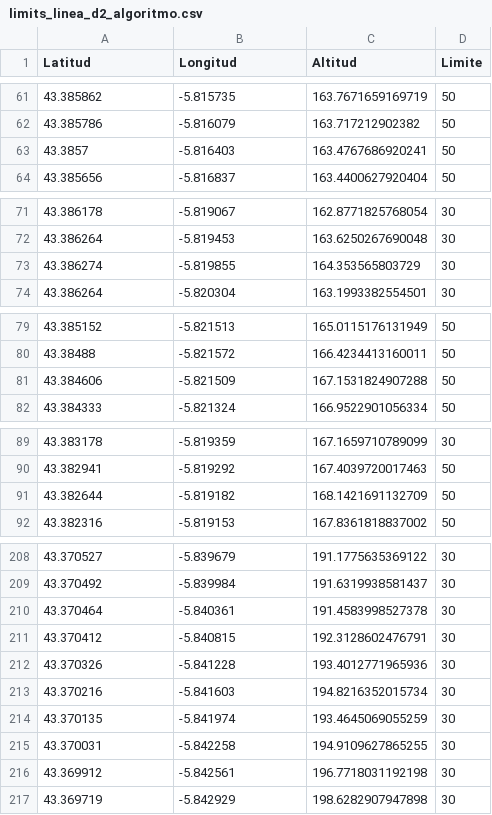
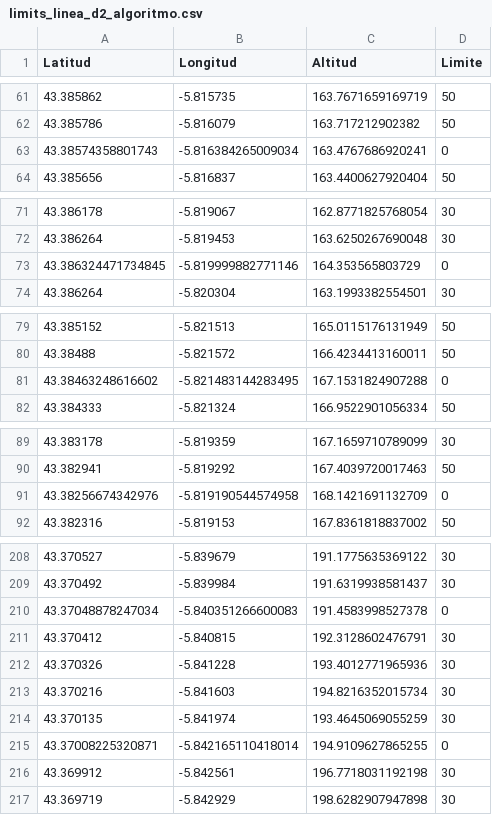
Before and after one commit to pablomsales/buses-electricos, a CSV file: src/simulation/speed_limits/limits/limits_linea_d2_algoritmo.csv, drawn as a sheet; only a part is shown, gaps mark what is left out; the diff covers the shown part only.

Commit message:
PARADAS AÑADIDAS AL CSV DE LIMITES

```diff
--- a/src/simulation/speed_limits/limits/limits_linea_d2_algoritmo.csv
+++ b/src/simulation/speed_limits/limits/limits_linea_d2_algoritmo.csv
@@ -62,3 +62,3 @@ Latitud,Longitud,Altitud,Limite
 43.385786,-5.816079,163.717212902382,50
-43.3857,-5.816403,163.4767686920241,50
+43.38574358801743,-5.816384265009034,163.4767686920241,0
 43.385656,-5.816837,163.4400627920404,50
@@ -72,3 +72,3 @@ Latitud,Longitud,Altitud,Limite
 43.386264,-5.819453,163.6250267690048,30
-43.386274,-5.819855,164.353565803729,30
+43.386324471734845,-5.819999882771146,164.353565803729,0
 43.386264,-5.820304,163.1993382554501,30
@@ -80,3 +80,3 @@ Latitud,Longitud,Altitud,Limite
 43.38488,-5.821572,166.4234413160011,50
-43.384606,-5.821509,167.1531824907288,50
+43.38463248616602,-5.821483144283495,167.1531824907288,0
 43.384333,-5.821324,166.9522901056334,50
@@ -90,3 +90,3 @@ Latitud,Longitud,Altitud,Limite
 43.382941,-5.819292,167.4039720017463,50
-43.382644,-5.819182,168.1421691132709,50
+43.38256674342976,-5.819190544574958,168.1421691132709,0
 43.382316,-5.819153,167.8361818837002,50
@@ -209,3 +209,3 @@ Latitud,Longitud,Altitud,Limite
 43.370492,-5.839984,191.6319938581437,30
-43.370464,-5.840361,191.4583998527378,30
+43.37048878247034,-5.840351266600083,191.4583998527378,0
 43.370412,-5.840815,192.3128602476791,30
@@ -214,3 +214,3 @@ Latitud,Longitud,Altitud,Limite
 43.370135,-5.841974,193.4645069055259,30
-43.370031,-5.842258,194.9109627865255,30
+43.37008225320871,-5.842165110418014,194.9109627865255,0
 43.369912,-5.842561,196.7718031192198,30
```
Also changed, not shown: 15 added rows, 15 removed rows and 2 edited cells elsewhere in this file.
